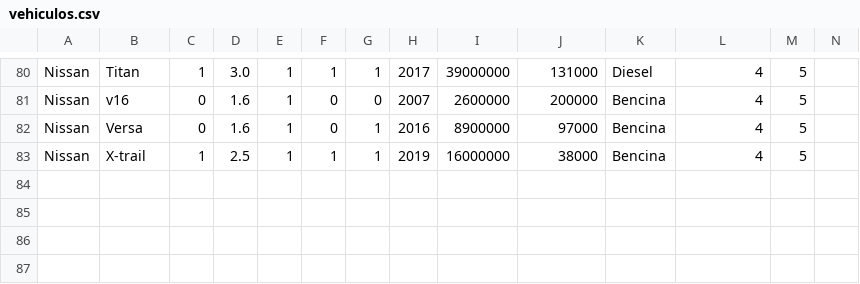
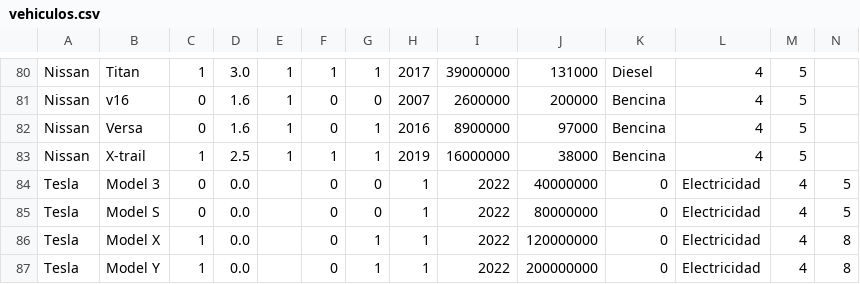
Before and after one commit to LaVolpeChalo/Proyecto, a CSV file: vehiculos.csv, drawn as a sheet; only a part is shown, gaps mark what is left out.

```diff
--- a/vehiculos.csv
+++ b/vehiculos.csv
@@ -83 +83,5 @@ Nissan,Versa,	0,	1.6,	1,	0,	1,	2016,	8900000,	97000,Bencina,	4,	5
 Nissan,X-trail,	1,	2.5,	1,	1,	1,	2019,	16000000,	38000,Bencina,	4,	5
+Tesla,	Model 3,	0,0.0,	,0	,0	,1	,2022,40000000,	0,	Electricidad,	4,	5
+Tesla,	Model S,	0,0.0,	,0	,0	,1	,2022,80000000,	0,	Electricidad,	4,	5
+Tesla,	Model X,	1,0.0,	,0	,1	,1	,2022,120000000,	0,	Electricidad,	4,	8
+Tesla,	Model Y,	1,0.0,	,0	,1	,1	,2022,200000000,	0,	Electricidad,	4,	8
```
Also changed, not shown: 4 other files.
